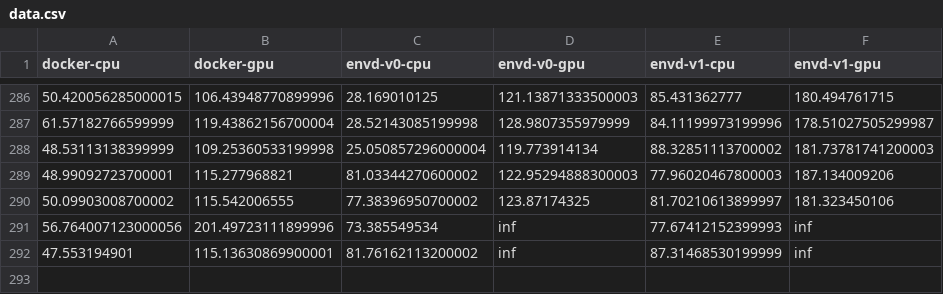
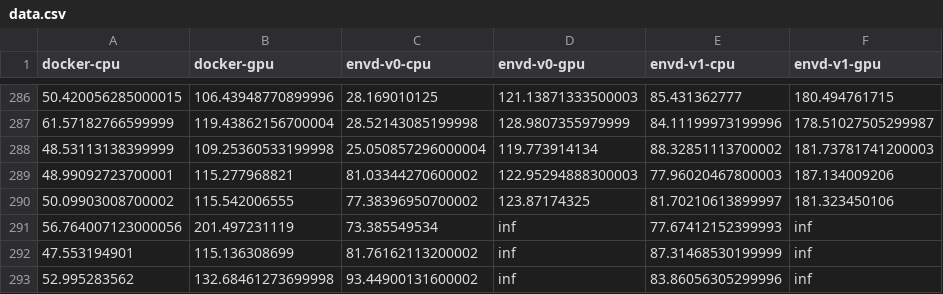
Before and after one commit to tensorchord/envd-nightly, a CSV file: data.csv, drawn as a sheet; only a part is shown, gaps mark what is left out.

Commit message:
CI: update benchmark data and image
Signed-off-by: github-actions-bot <github-actions-bot@users.noreply.github.com>

```diff
--- a/data.csv
+++ b/data.csv
@@ -290,3 +290,4 @@ docker-cpu,docker-gpu,envd-v0-cpu,envd-v0-gpu,envd-v1-cpu,envd-v1-gpu
 50.09903008700002,115.542006555,77.38396950700002,123.87174325,81.70210613899997,181.323450106
-56.764007123000056,201.49723111899996,73.385549534,inf,77.67412152399993,inf
-47.553194901,115.13630869900001,81.76162113200002,inf,87.31468530199999,inf
+56.764007123000056,201.497231119,73.385549534,inf,77.67412152399993,inf
+47.553194901,115.136308699,81.76162113200002,inf,87.31468530199999,inf
+52.995283562,132.68461273699998,93.44900131600002,inf,83.86056305299996,inf
```
Also changed, not shown: 1 other file.
